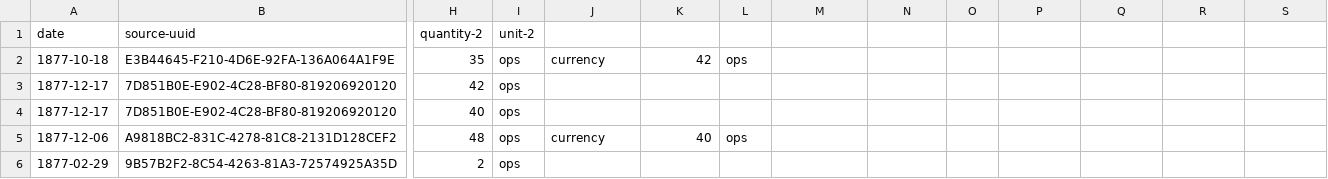
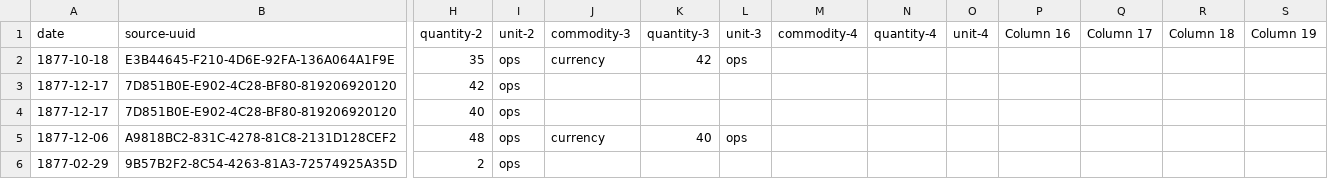
Before and after one commit to tillgrallert/food-riots_data, a CSV file: csv/prices_wheat-kile.csv, drawn as a sheet; only a part is shown, gaps mark what is left out; the diff names each change by its address in the sheet, - before the commit and + after, or states it on an @@ line.

Commit message:
added missing row labels

```diff
--- a/csv/prices_wheat-kile.csv
+++ b/csv/prices_wheat-kile.csv
-J1: (empty)
+J1: commodity-3
-K1: (empty)
+K1: quantity-3
-L1: (empty)
+L1: unit-3
-M1: (empty)
+M1: commodity-4
-N1: (empty)
+N1: quantity-4
-O1: (empty)
+O1: unit-4
-P1: (empty)
+P1: Column 16
-Q1: (empty)
+Q1: Column 17
-R1: (empty)
+R1: Column 18
-S1: (empty)
+S1: Column 19
```
